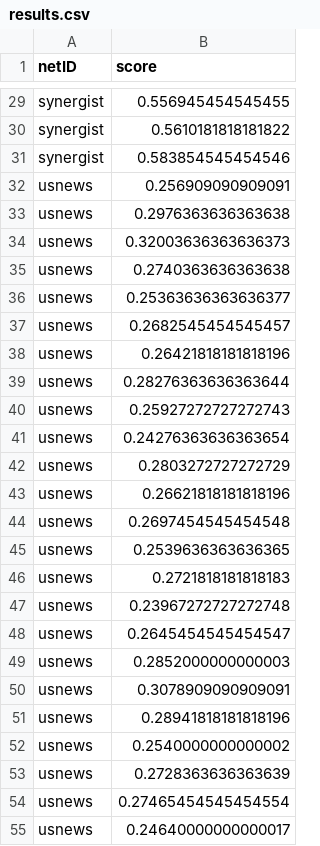
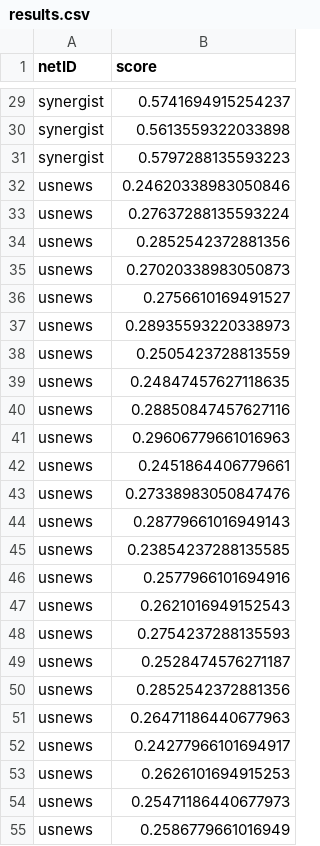
Before and after one commit to AJiang25/SD1, a CSV file: results.csv, drawn as a sheet; only a part is shown, gaps mark what is left out; the diff covers the shown part only; the diff names each change by its address in the sheet, - before the commit and + after, or states it on an @@ line.

```diff
--- a/results.csv
+++ b/results.csv
-B29 (score): 0.556945454545455
+B29 (score): 0.5741694915254237
-B30 (score): 0.5610181818181822
+B30 (score): 0.5613559322033898
-B31 (score): 0.583854545454546
+B31 (score): 0.5797288135593223
-B32 (score): 0.256909090909091
+B32 (score): 0.24620338983050846
-B33 (score): 0.2976363636363638
+B33 (score): 0.27637288135593224
-B34 (score): 0.32003636363636373
+B34 (score): 0.2852542372881356
-B35 (score): 0.2740363636363638
+B35 (score): 0.27020338983050873
-B36 (score): 0.25363636363636377
+B36 (score): 0.2756610169491527
-B37 (score): 0.2682545454545457
+B37 (score): 0.28935593220338973
-B38 (score): 0.26421818181818196
+B38 (score): 0.2505423728813559
-B39 (score): 0.28276363636363644
+B39 (score): 0.24847457627118635
-B40 (score): 0.25927272727272743
+B40 (score): 0.28850847457627116
-B41 (score): 0.24276363636363654
+B41 (score): 0.29606779661016963
-B42 (score): 0.2803272727272729
+B42 (score): 0.2451864406779661
-B43 (score): 0.26621818181818196
+B43 (score): 0.27338983050847476
-B44 (score): 0.2697454545454548
+B44 (score): 0.28779661016949143
-B45 (score): 0.2539636363636365
+B45 (score): 0.23854237288135585
-B46 (score): 0.2721818181818183
+B46 (score): 0.2577966101694916
-B47 (score): 0.23967272727272748
+B47 (score): 0.2621016949152543
-B48 (score): 0.2645454545454547
+B48 (score): 0.2754237288135593
-B49 (score): 0.2852000000000003
+B49 (score): 0.2528474576271187
-B50 (score): 0.3078909090909091
+B50 (score): 0.2852542372881356
-B51 (score): 0.28941818181818196
+B51 (score): 0.26471186440677963
-B52 (score): 0.2540000000000002
+B52 (score): 0.24277966101694917
-B53 (score): 0.2728363636363639
+B53 (score): 0.2626101694915253
-B54 (score): 0.27465454545454554
+B54 (score): 0.25471186440677973
-B55 (score): 0.24640000000000017
+B55 (score): 0.2586779661016949
```
Also changed, not shown: 4 added rows and 28 edited cells elsewhere in this file, 3 other files.
